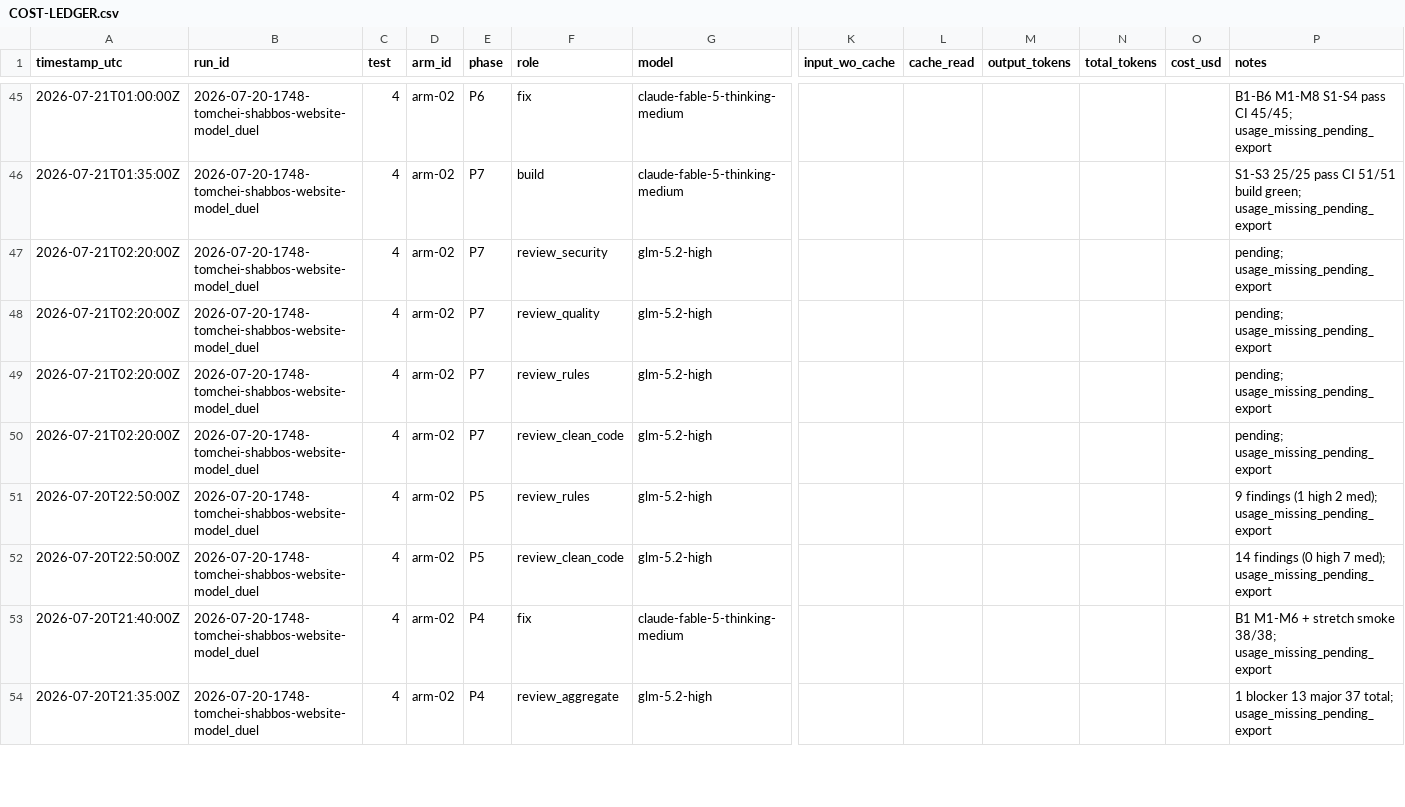
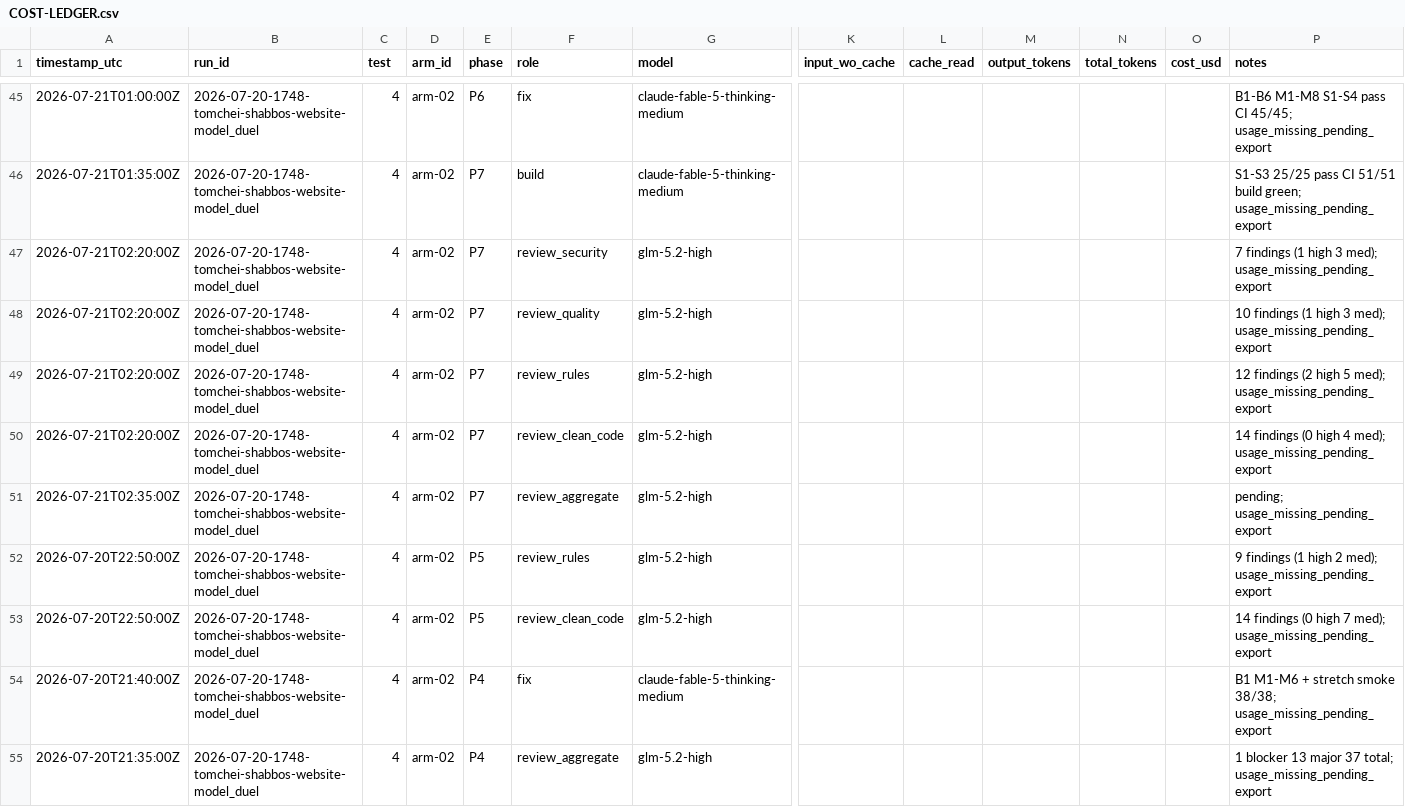
Before and after one commit to mennyg19-cmyk/master-model-duel, a CSV file: runs/2026-07-20-1748-tomchei-shabbos-website-model_duel/results/COST-LEDGER.csv, drawn as a sheet; only a part is shown, gaps mark what is left out; rows hold the shown columns only; the diff names each change by its address in the sheet, - before the commit and + after, or states it on an @@ line.

Commit message:
arm-02 P7 review panel 4/4 (43 findings across specialists)
Security 7, quality 10, rules 12, clean-code 14. Top themes: season scoping, bulk PackageAudit gap, merged-package packing slips. Aggregate next.

```diff
--- a/runs/2026-07-20-1748-tomchei-shabbos-website-model_duel/results/COST-LEDGER.csv
+++ b/runs/2026-07-20-1748-tomchei-shabbos-website-model_duel/results/COST-LEDGER.csv
-P47 (notes): pending; usage_missing_pending_export
+P47 (notes): 7 findings (1 high 3 med); usage_missing_pending_export
-P48 (notes): pending; usage_missing_pending_export
+P48 (notes): 10 findings (1 high 3 med); usage_missing_pending_export
-P49 (notes): pending; usage_missing_pending_export
+P49 (notes): 12 findings (2 high 5 med); usage_missing_pending_export
-P50 (notes): pending; usage_missing_pending_export
+P50 (notes): 14 findings (0 high 4 med); usage_missing_pending_export
+row 51: 2026-07-21T02:35:00Z | 2026-07-20-1748-tomchei-shabbos-website-model_duel | 4 | arm-02 | P7 | review_aggregate | glm-5.2-high |  |  |  |  |  | pending; usage_missing_pending_export
```
Also changed, not shown: 5 other files.
